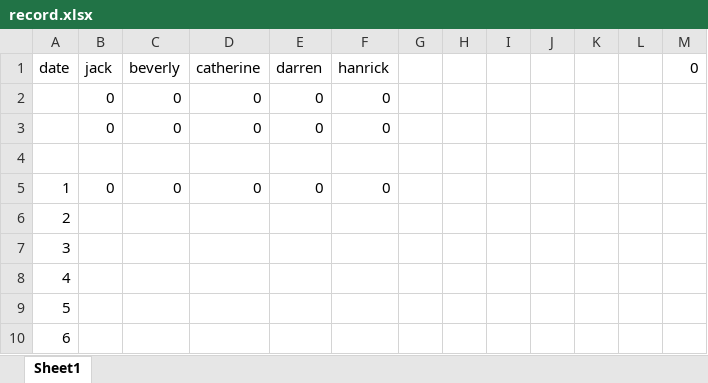
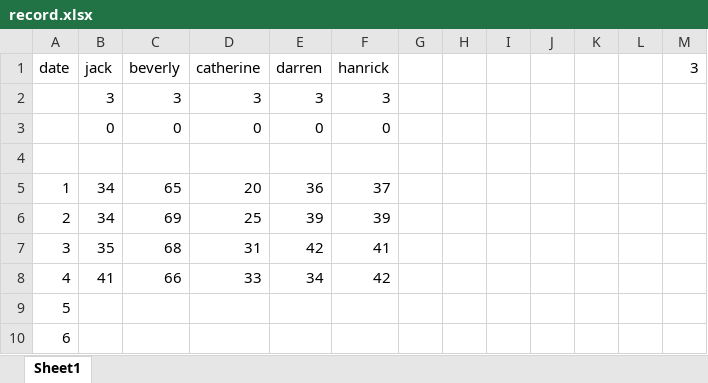
Before and after one commit to jqlliu/Sleep-Paralysis-Demon, an Excel workbook: Sleep-Paralysis-Demon/record.xlsx, sheet Sheet1, drawn as a sheet; only a part is shown; values as stored, in another font and other column widths than the file's, no borders; removed rows and columns are numbered as before the commit, all else as after; the diff names each change by its address in the sheet, - before the commit and + after, or states it on an @@ line.

```diff
--- a/Sleep-Paralysis-Demon/record.xlsx (sheet Sheet1)
+++ b/Sleep-Paralysis-Demon/record.xlsx (sheet Sheet1)
-M1: 0
+M1: 3
-row 2:  | 0 | 0 | 0 | 0 | 0
+row 2:  | 3 | 3 | 3 | 3 | 3
-B5 (jack): 0
+B5 (jack): 34
-C5 (beverly): 0
+C5 (beverly): 65
-D5 (catherine): 0
+D5 (catherine): 20
-E5 (darren): 0
+E5 (darren): 36
-F5 (hanrick): 0
+F5 (hanrick): 37
-B6 (jack): (empty)
+B6 (jack): 34
-C6 (beverly): (empty)
+C6 (beverly): 69
-D6 (catherine): (empty)
+D6 (catherine): 25
-E6 (darren): (empty)
+E6 (darren): 39
-F6 (hanrick): (empty)
+F6 (hanrick): 39
-B7 (jack): (empty)
+B7 (jack): 35
-C7 (beverly): (empty)
+C7 (beverly): 68
-D7 (catherine): (empty)
+D7 (catherine): 31
-E7 (darren): (empty)
+E7 (darren): 42
-F7 (hanrick): (empty)
+F7 (hanrick): 41
-B8 (jack): (empty)
+B8 (jack): 41
-C8 (beverly): (empty)
+C8 (beverly): 66
-D8 (catherine): (empty)
+D8 (catherine): 33
-E8 (darren): (empty)
+E8 (darren): 34
-F8 (hanrick): (empty)
+F8 (hanrick): 42
```
Also changed, not shown: 2 other files.
